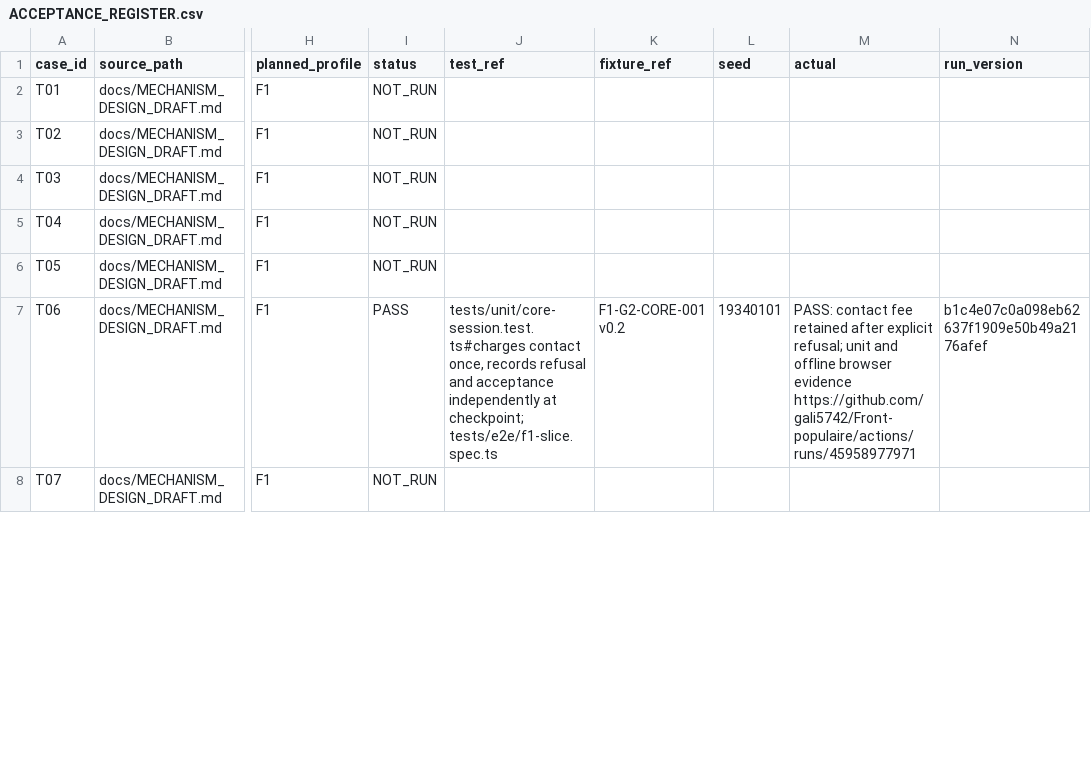
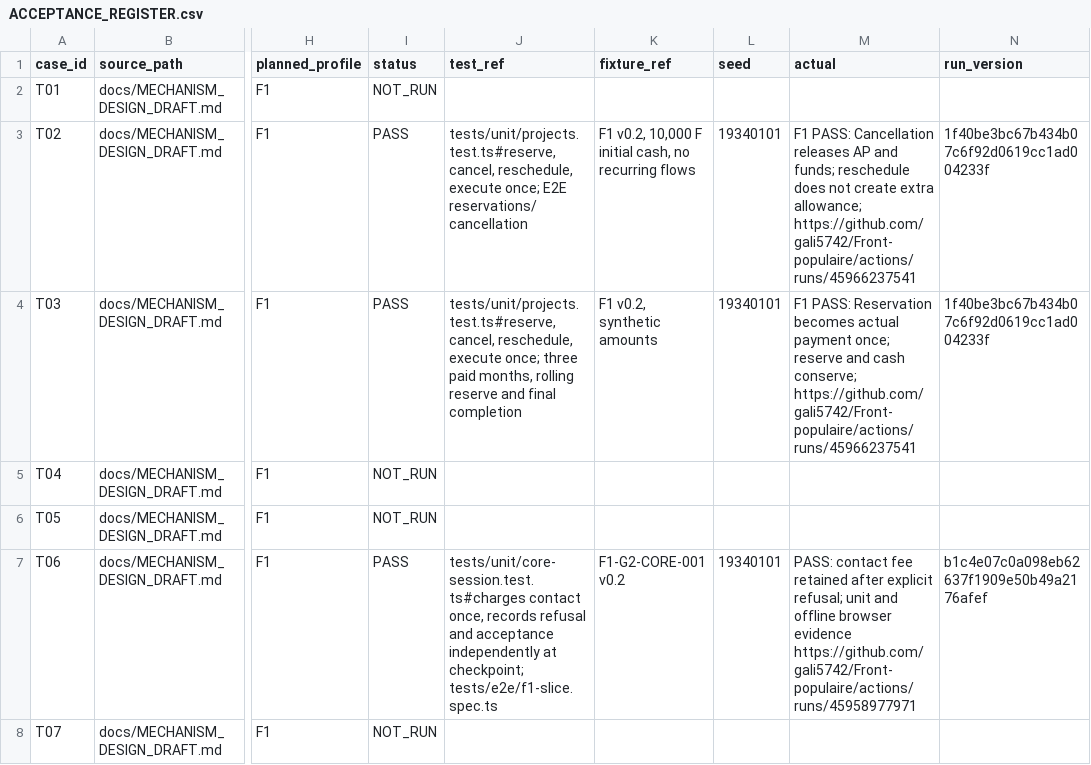
Before and after one commit to gali5742/Front-populaire, a CSV file: docs/ACCEPTANCE_REGISTER.csv, drawn as a sheet; only a part is shown, gaps mark what is left out; the diff covers the shown part only; the diff names each change by its address in the sheet, - before the commit and + after, or states it on an @@ line.

```diff
--- a/docs/ACCEPTANCE_REGISTER.csv
+++ b/docs/ACCEPTANCE_REGISTER.csv
-I3:I4 (status): NOT_RUN
+I3:I4 (status): PASS
-J3 (test_ref): (empty)
+J3 (test_ref): tests/unit/projects.test.ts#reserve, cancel, reschedule, execute once; E2E reservations/cancellation
-K3 (fixture_ref): (empty)
+K3 (fixture_ref): F1 v0.2, 10,000 F initial cash, no recurring flows
-L3:L4 (seed): (empty)
+L3:L4 (seed): 19340101
-M3 (actual): (empty)
+M3 (actual): F1 PASS: Cancellation releases AP and funds; reschedule does not create extra allowance; https://github.com/gali5742/Front-populaire/actions/runs/45966237541
-N3:N4 (run_version): (empty)
+N3:N4 (run_version): 1f40be3bc67b434b07c6f92d0619cc1ad004233f
-J4 (test_ref): (empty)
+J4 (test_ref): tests/unit/projects.test.ts#reserve, cancel, reschedule, execute once; three paid months, rolling reserve and final completion
-K4 (fixture_ref): (empty)
+K4 (fixture_ref): F1 v0.2, synthetic amounts
-M4 (actual): (empty)
+M4 (actual): F1 PASS: Reservation becomes actual payment once; reserve and cash conserve; https://github.com/gali5742/Front-populaire/actions/runs/45966237541
```
Also changed, not shown: 24 edited cells elsewhere in this file, 6 other files.
